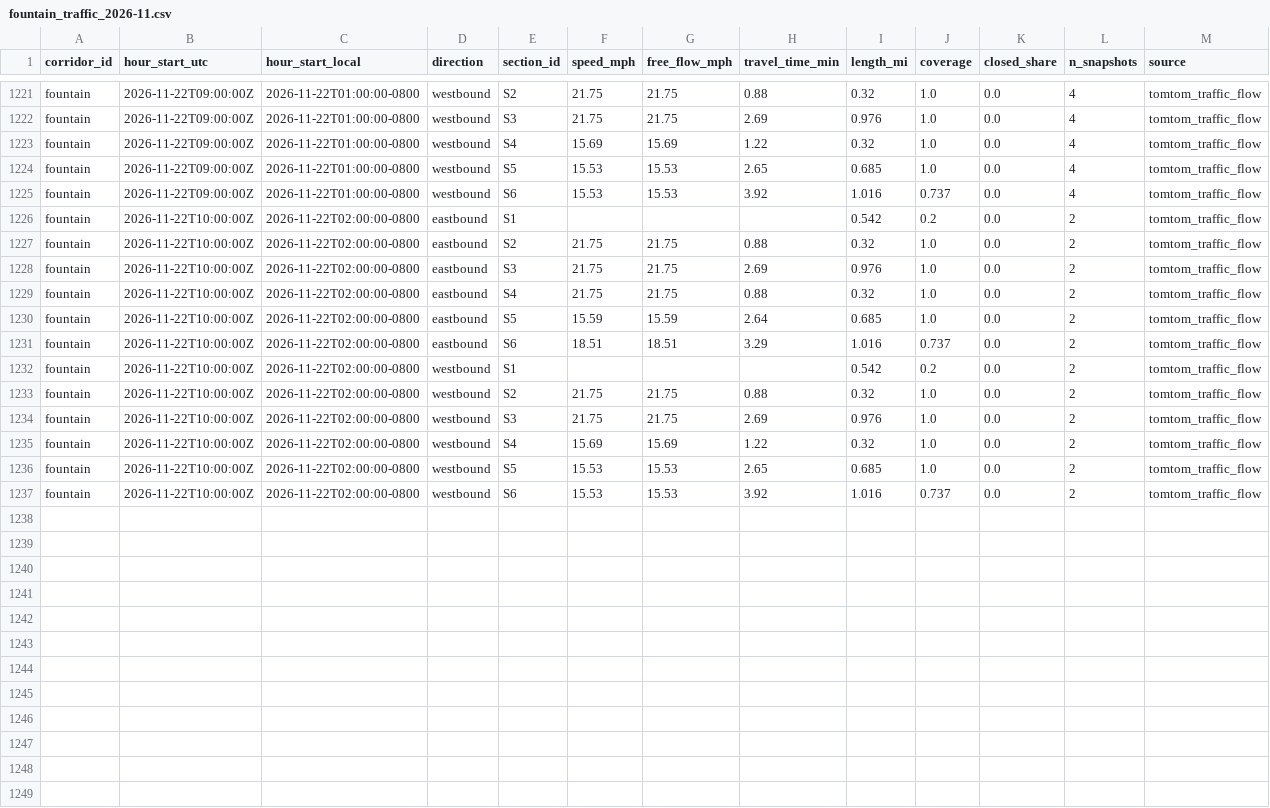
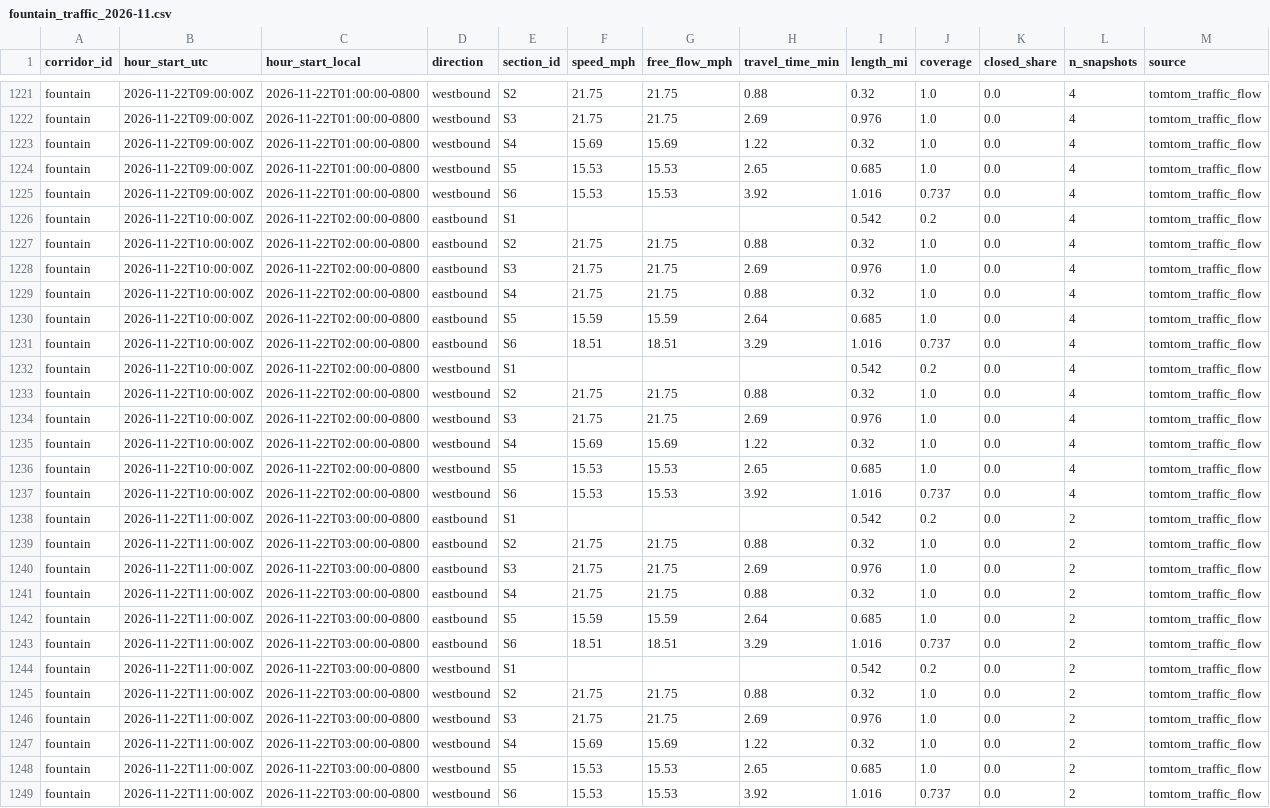
Before and after one commit to here/aviary, a CSV file: data/corridors/fountain/traffic/fountain_traffic_2026-11.csv, drawn as a sheet; only a part is shown, gaps mark what is left out.

```diff
--- a/data/corridors/fountain/traffic/fountain_traffic_2026-11.csv
+++ b/data/corridors/fountain/traffic/fountain_traffic_2026-11.csv
@@ -1225,13 +1225,25 @@ fountain,2026-11-22T09:00:00Z,2026-11-22T01:00:00-0800,westbound,S5,15.53,15.53,
 fountain,2026-11-22T09:00:00Z,2026-11-22T01:00:00-0800,westbound,S6,15.53,15.53,3.92,1.016,0.737,0.0,4,tomtom_traffic_flow
-fountain,2026-11-22T10:00:00Z,2026-11-22T02:00:00-0800,eastbound,S1,,,,0.542,0.2,0.0,2,tomtom_traffic_flow
-fountain,2026-11-22T10:00:00Z,2026-11-22T02:00:00-0800,eastbound,S2,21.75,21.75,0.88,0.32,1.0,0.0,2,tomtom_traffic_flow
-fountain,2026-11-22T10:00:00Z,2026-11-22T02:00:00-0800,eastbound,S3,21.75,21.75,2.69,0.976,1.0,0.0,2,tomtom_traffic_flow
-fountain,2026-11-22T10:00:00Z,2026-11-22T02:00:00-0800,eastbound,S4,21.75,21.75,0.88,0.32,1.0,0.0,2,tomtom_traffic_flow
-fountain,2026-11-22T10:00:00Z,2026-11-22T02:00:00-0800,eastbound,S5,15.59,15.59,2.64,0.685,1.0,0.0,2,tomtom_traffic_flow
-fountain,2026-11-22T10:00:00Z,2026-11-22T02:00:00-0800,eastbound,S6,18.51,18.51,3.29,1.016,0.737,0.0,2,tomtom_traffic_flow
-fountain,2026-11-22T10:00:00Z,2026-11-22T02:00:00-0800,westbound,S1,,,,0.542,0.2,0.0,2,tomtom_traffic_flow
-fountain,2026-11-22T10:00:00Z,2026-11-22T02:00:00-0800,westbound,S2,21.75,21.75,0.88,0.32,1.0,0.0,2,tomtom_traffic_flow
-fountain,2026-11-22T10:00:00Z,2026-11-22T02:00:00-0800,westbound,S3,21.75,21.75,2.69,0.976,1.0,0.0,2,tomtom_traffic_flow
-fountain,2026-11-22T10:00:00Z,2026-11-22T02:00:00-0800,westbound,S4,15.69,15.69,1.22,0.32,1.0,0.0,2,tomtom_traffic_flow
-fountain,2026-11-22T10:00:00Z,2026-11-22T02:00:00-0800,westbound,S5,15.53,15.53,2.65,0.685,1.0,0.0,2,tomtom_traffic_flow
-fountain,2026-11-22T10:00:00Z,2026-11-22T02:00:00-0800,westbound,S6,15.53,15.53,3.92,1.016,0.737,0.0,2,tomtom_traffic_flow
+fountain,2026-11-22T10:00:00Z,2026-11-22T02:00:00-0800,eastbound,S1,,,,0.542,0.2,0.0,4,tomtom_traffic_flow
+fountain,2026-11-22T10:00:00Z,2026-11-22T02:00:00-0800,eastbound,S2,21.75,21.75,0.88,0.32,1.0,0.0,4,tomtom_traffic_flow
+fountain,2026-11-22T10:00:00Z,2026-11-22T02:00:00-0800,eastbound,S3,21.75,21.75,2.69,0.976,1.0,0.0,4,tomtom_traffic_flow
+fountain,2026-11-22T10:00:00Z,2026-11-22T02:00:00-0800,eastbound,S4,21.75,21.75,0.88,0.32,1.0,0.0,4,tomtom_traffic_flow
+fountain,2026-11-22T10:00:00Z,2026-11-22T02:00:00-0800,eastbound,S5,15.59,15.59,2.64,0.685,1.0,0.0,4,tomtom_traffic_flow
+fountain,2026-11-22T10:00:00Z,2026-11-22T02:00:00-0800,eastbound,S6,18.51,18.51,3.29,1.016,0.737,0.0,4,tomtom_traffic_flow
+fountain,2026-11-22T10:00:00Z,2026-11-22T02:00:00-0800,westbound,S1,,,,0.542,0.2,0.0,4,tomtom_traffic_flow
+fountain,2026-11-22T10:00:00Z,2026-11-22T02:00:00-0800,westbound,S2,21.75,21.75,0.88,0.32,1.0,0.0,4,tomtom_traffic_flow
+fountain,2026-11-22T10:00:00Z,2026-11-22T02:00:00-0800,westbound,S3,21.75,21.75,2.69,0.976,1.0,0.0,4,tomtom_traffic_flow
+fountain,2026-11-22T10:00:00Z,2026-11-22T02:00:00-0800,westbound,S4,15.69,15.69,1.22,0.32,1.0,0.0,4,tomtom_traffic_flow
+fountain,2026-11-22T10:00:00Z,2026-11-22T02:00:00-0800,westbound,S5,15.53,15.53,2.65,0.685,1.0,0.0,4,tomtom_traffic_flow
+fountain,2026-11-22T10:00:00Z,2026-11-22T02:00:00-0800,westbound,S6,15.53,15.53,3.92,1.016,0.737,0.0,4,tomtom_traffic_flow
+fountain,2026-11-22T11:00:00Z,2026-11-22T03:00:00-0800,eastbound,S1,,,,0.542,0.2,0.0,2,tomtom_traffic_flow
+fountain,2026-11-22T11:00:00Z,2026-11-22T03:00:00-0800,eastbound,S2,21.75,21.75,0.88,0.32,1.0,0.0,2,tomtom_traffic_flow
+fountain,2026-11-22T11:00:00Z,2026-11-22T03:00:00-0800,eastbound,S3,21.75,21.75,2.69,0.976,1.0,0.0,2,tomtom_traffic_flow
+fountain,2026-11-22T11:00:00Z,2026-11-22T03:00:00-0800,eastbound,S4,21.75,21.75,0.88,0.32,1.0,0.0,2,tomtom_traffic_flow
+fountain,2026-11-22T11:00:00Z,2026-11-22T03:00:00-0800,eastbound,S5,15.59,15.59,2.64,0.685,1.0,0.0,2,tomtom_traffic_flow
+fountain,2026-11-22T11:00:00Z,2026-11-22T03:00:00-0800,eastbound,S6,18.51,18.51,3.29,1.016,0.737,0.0,2,tomtom_traffic_flow
+fountain,2026-11-22T11:00:00Z,2026-11-22T03:00:00-0800,westbound,S1,,,,0.542,0.2,0.0,2,tomtom_traffic_flow
+fountain,2026-11-22T11:00:00Z,2026-11-22T03:00:00-0800,westbound,S2,21.75,21.75,0.88,0.32,1.0,0.0,2,tomtom_traffic_flow
+fountain,2026-11-22T11:00:00Z,2026-11-22T03:00:00-0800,westbound,S3,21.75,21.75,2.69,0.976,1.0,0.0,2,tomtom_traffic_flow
+fountain,2026-11-22T11:00:00Z,2026-11-22T03:00:00-0800,westbound,S4,15.69,15.69,1.22,0.32,1.0,0.0,2,tomtom_traffic_flow
+fountain,2026-11-22T11:00:00Z,2026-11-22T03:00:00-0800,westbound,S5,15.53,15.53,2.65,0.685,1.0,0.0,2,tomtom_traffic_flow
+fountain,2026-11-22T11:00:00Z,2026-11-22T03:00:00-0800,westbound,S6,15.53,15.53,3.92,1.016,0.737,0.0,2,tomtom_traffic_flow
```
Also changed, not shown: data/corridors/hollywood/observed/hollywood_observed_2026-11.csv, data/corridors/sunset/observed/sunset_observed_2026-11.csv, 12 other files.
